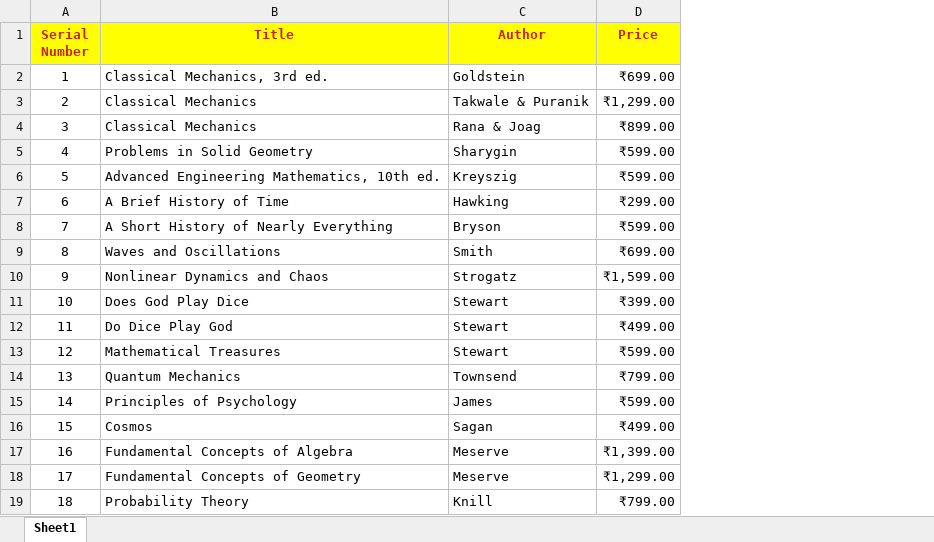
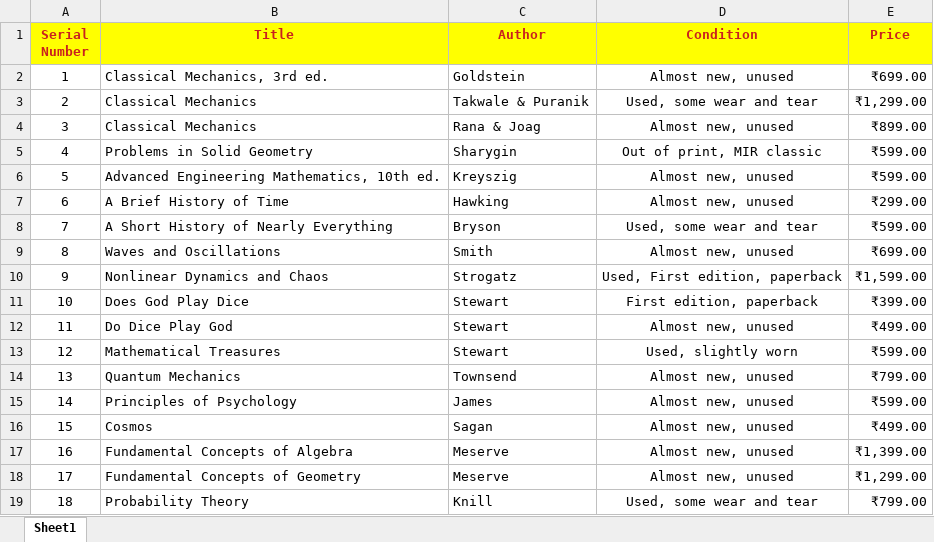
Before and after one commit to hbar105434/hbar105434.github.io, an Excel workbook: first_catalogue.xlsx, sheet Sheet1, drawn as a sheet; values as stored, in another font and other column widths than the file's, no borders; the diff names each change by its address in the sheet, - before the commit and + after, or states it on an @@ line.

Commit message:
Add files via upload

```diff
--- a/first_catalogue.xlsx (sheet Sheet1)
+++ b/first_catalogue.xlsx (sheet Sheet1)
+column D (Condition), rows 2-19: Almost new, unused | Used, some wear and tear | Almost new, unused | Out of print, MIR classic | Almost new, unused | Almost new, unused | Used, some wear and tear | Almost new, unused | Used, First edition, paperback | First edition, paperback | Almost new, unused | Used, slightly worn | Almost new, unused | Almost new, unused | Almost new, unused | Almost new, unused | Almost new, unused | Used, some wear and tear
```
